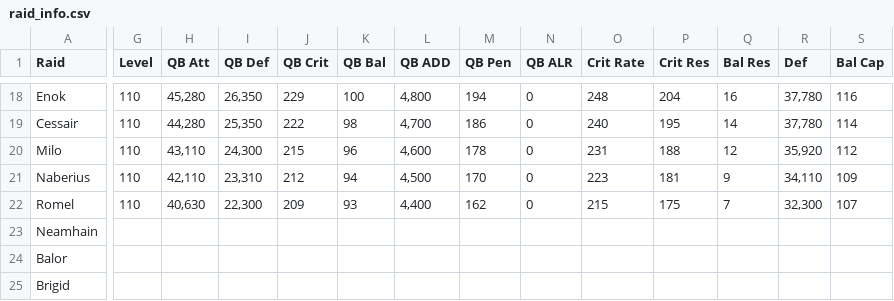
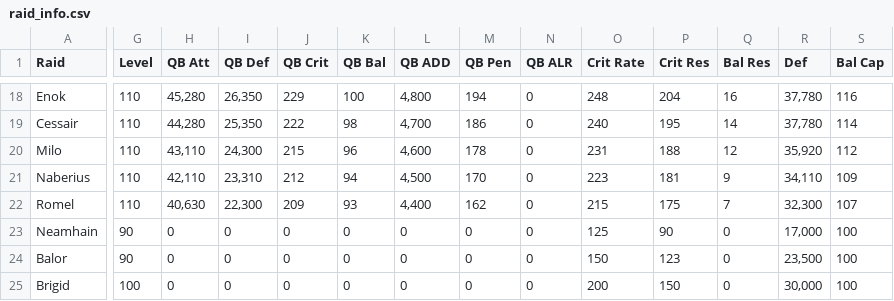
Before and after one commit to maxwagner/coffer-chaser, a CSV file: data/raid_info.csv, drawn as a sheet; only a part is shown, gaps mark what is left out; the diff covers the shown part only; the diff names each change by its address in the sheet, - before the commit and + after, or states it on an @@ line.

```diff
--- a/data/raid_info.csv
+++ b/data/raid_info.csv
-G23:G24 (Level): (empty)
+G23:G24 (Level): 90
-H23:H25 (QB Att): (empty)
+H23:H25 (QB Att): 0
-I23:I25 (QB Def): (empty)
+I23:I25 (QB Def): 0
-J23:J25 (QB Crit): (empty)
+J23:J25 (QB Crit): 0
-K23:K25 (QB Bal): (empty)
+K23:K25 (QB Bal): 0
-L23:L25 (QB ADD): (empty)
+L23:L25 (QB ADD): 0
-M23:M25 (QB Pen): (empty)
+M23:M25 (QB Pen): 0
-N23:N25 (QB ALR): (empty)
+N23:N25 (QB ALR): 0
-O23 (Crit Rate): (empty)
+O23 (Crit Rate): 125
-P23 (Crit Res): (empty)
+P23 (Crit Res): 90
-Q23:Q25 (Bal Res): (empty)
+Q23:Q25 (Bal Res): 0
-R23 (Def): (empty)
+R23 (Def): 17,000
-S23:S25 (Bal Cap): (empty)
+S23:S25 (Bal Cap): 100
-O24 (Crit Rate): (empty)
+O24 (Crit Rate): 150
-P24 (Crit Res): (empty)
+P24 (Crit Res): 123
-R24 (Def): (empty)
+R24 (Def): 23,500
-G25 (Level): (empty)
+G25 (Level): 100
-O25 (Crit Rate): (empty)
+O25 (Crit Rate): 200
-P25 (Crit Res): (empty)
+P25 (Crit Res): 150
-R25 (Def): (empty)
+R25 (Def): 30,000
```
Also changed, not shown: 8 added rows and 21 edited cells elsewhere in this file, 1 other file.
